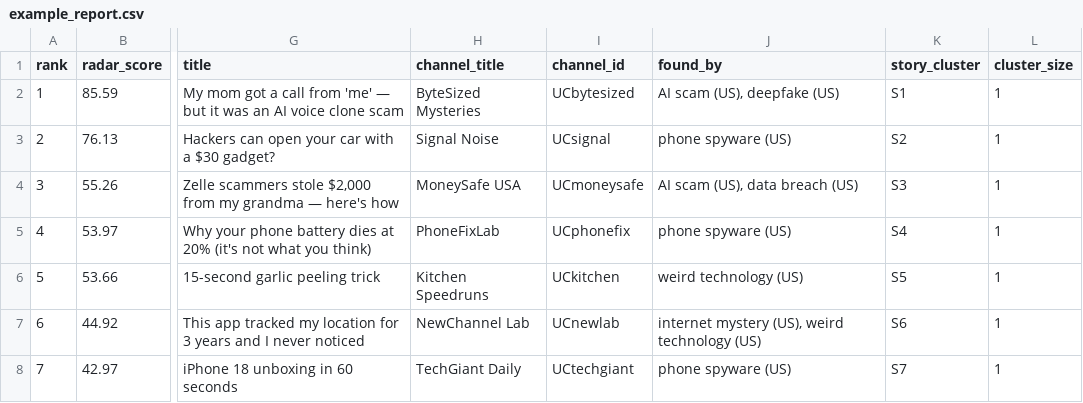
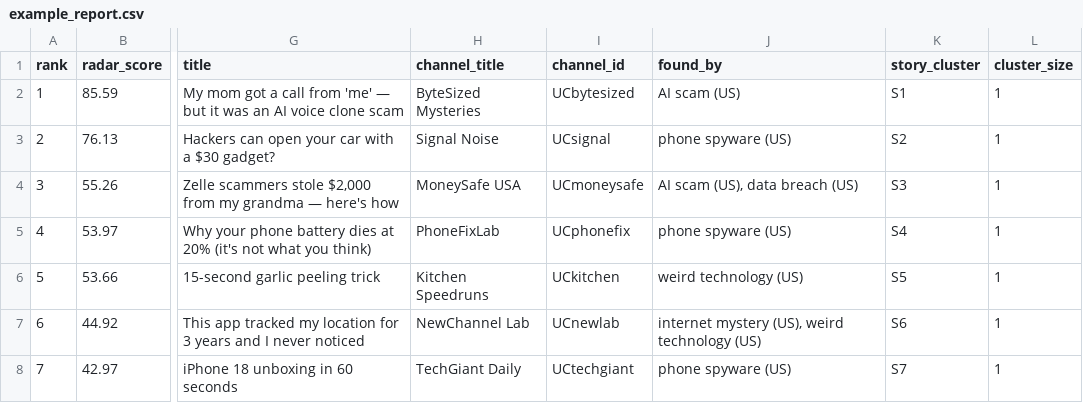
Before and after one commit to truman-test/global-shorts-radar, a CSV file: samples/example_report.csv, drawn as a sheet; only a part is shown, gaps mark what is left out; the diff names each change by its address in the sheet, - before the commit and + after, or states it on an @@ line.

```diff
--- a/samples/example_report.csv
+++ b/samples/example_report.csv
-J2 (found_by): AI scam (US), deepfake (US)
+J2 (found_by): AI scam (US)
```
Also changed, not shown: 7 other files.
